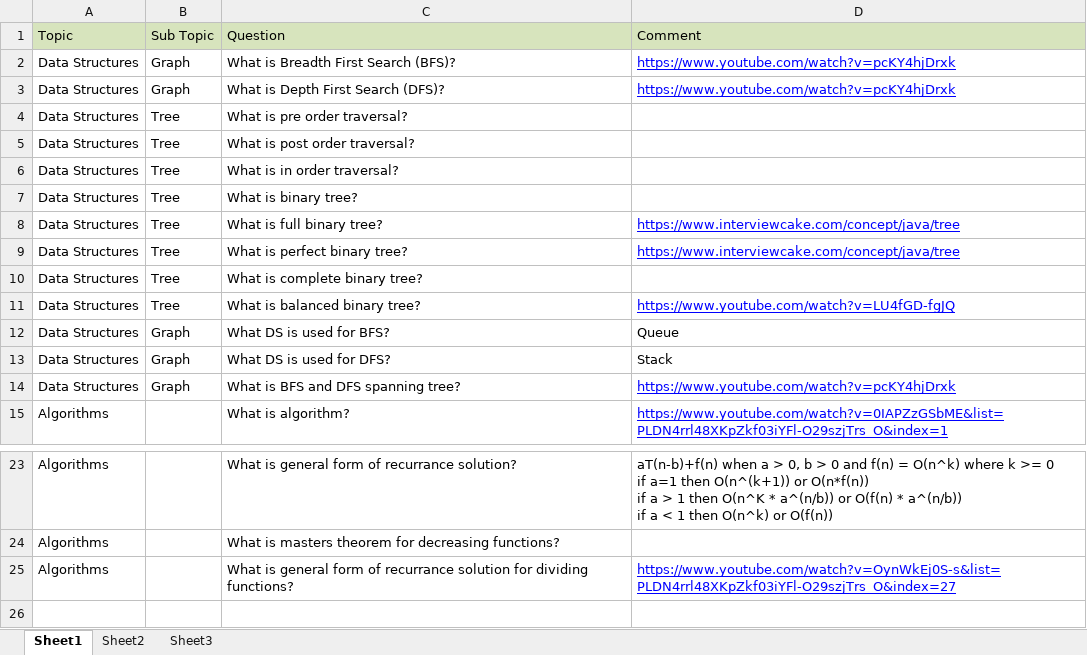
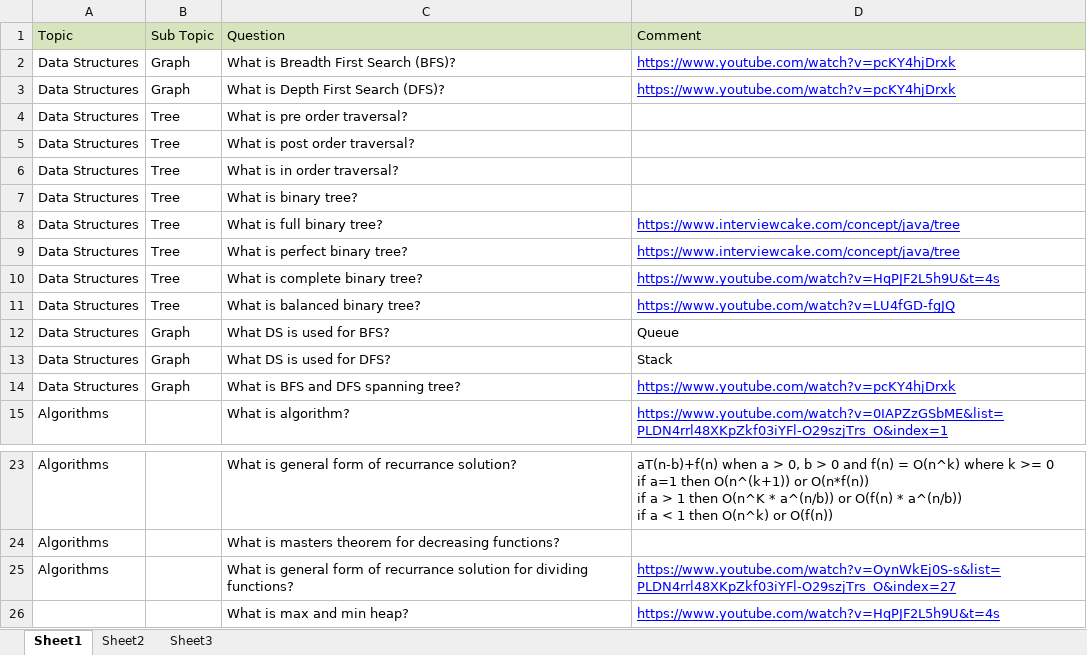
Before and after one commit to palarghya337/DataStructuresAndAlgorithms, an Excel workbook: src/com/practice/interview/InterviewQuestions (DSAndAlgos).xlsx, sheet Sheet1, drawn as a sheet; only a part is shown, gaps mark what is left out; values as stored, in another font and other column widths than the file's, no borders; the diff names each change by its address in the sheet, - before the commit and + after, or states it on an @@ line.

```diff
--- a/src/com/practice/interview/InterviewQuestions (DSAndAlgos).xlsx (sheet Sheet1)
+++ b/src/com/practice/interview/InterviewQuestions (DSAndAlgos).xlsx (sheet Sheet1)
-D10 (Comment): (empty)
+D10 (Comment): https://www.youtube.com/watch?v=HqPJF2L5h9U&t=4s
+row 26:  |  | What is max and min heap? | https://www.youtube.com/watch?v=HqPJF2L5h9U&t=4s
```
Also changed, not shown: 3 other files.
